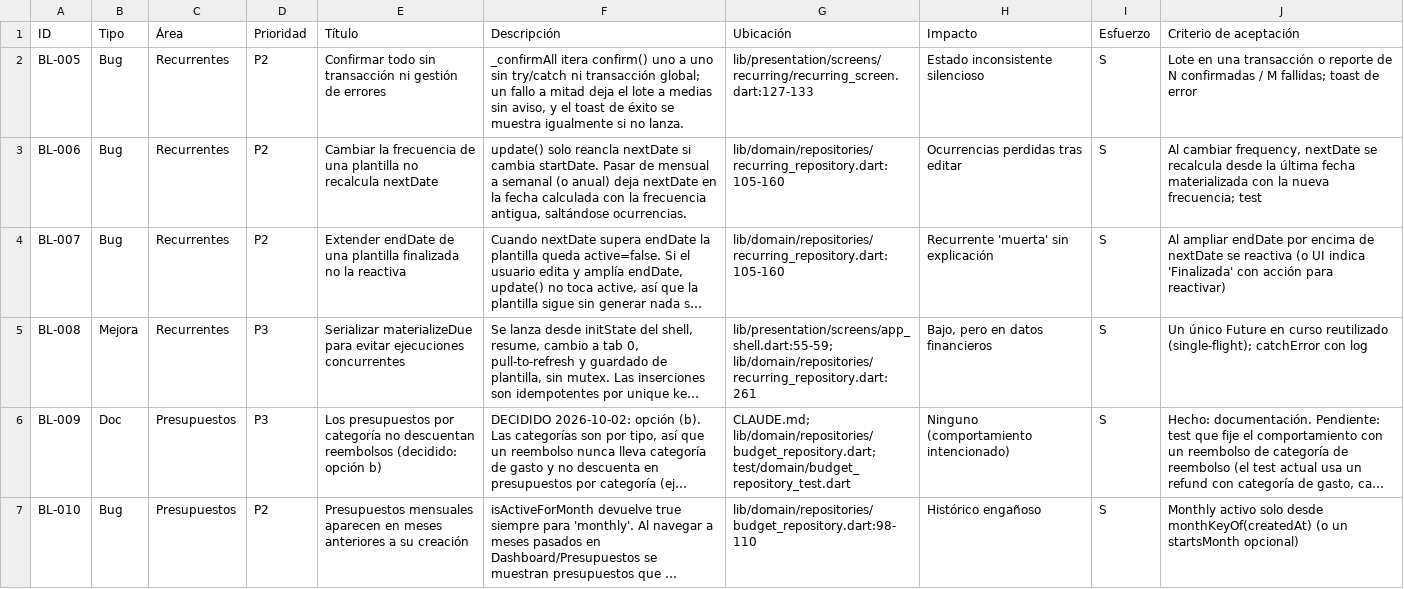
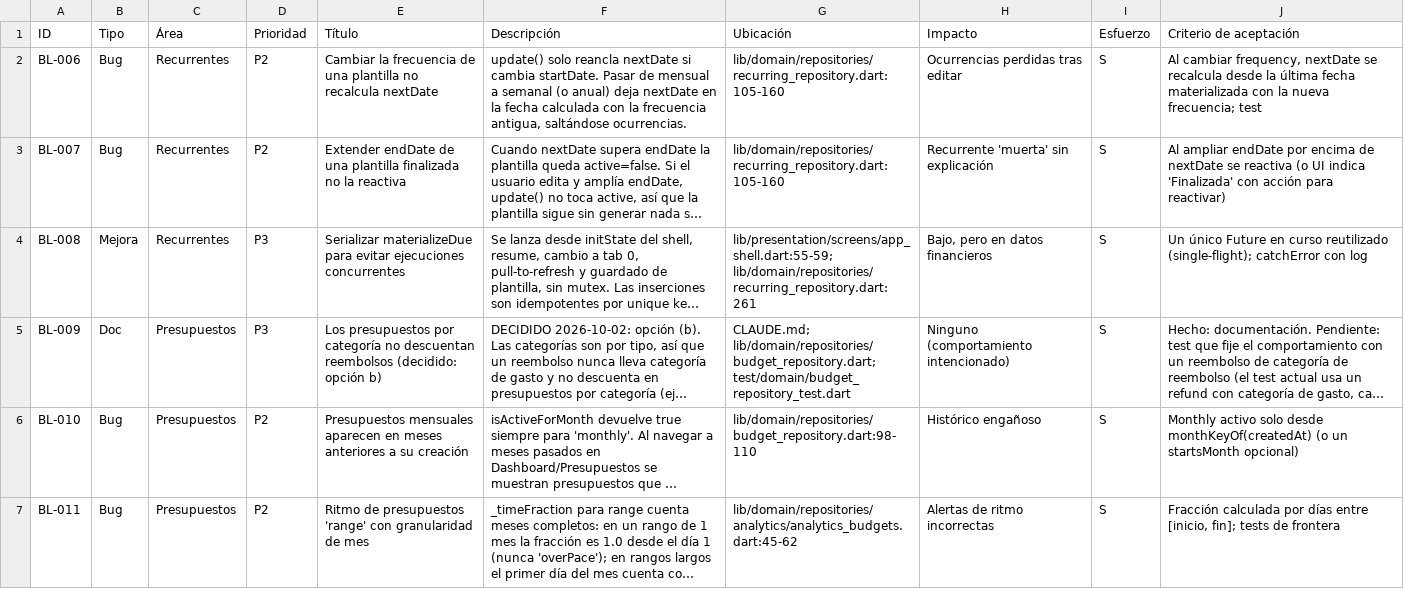
Before and after one commit to danielhoyosceldran/despeses, a CSV file: docs/backlog.csv, drawn as a sheet; only a part is shown; the shorter side is filled out with more unchanged rows; long unchanged cells end in …; the diff names each change by its address in the sheet, - before the commit and + after, or states it on an @@ line.

```diff
--- a/docs/backlog.csv
+++ b/docs/backlog.csv
-row 2: BL-005 | Bug | Recurrentes | P2 | Confirmar todo sin transacción ni gestión de errores | _confirmAll itera confirm() uno a uno sin try/catch ni transacción global; un fallo a mitad deja el lote a medias sin aviso, y el toast de éxito se muestra igualmente si no lanza. | lib/presentation/screens/recurring/recurring_screen.dart:127-133 | Estado inconsistente silencioso | S | Lote en una transacción o reporte de N confirmadas / M fallidas; toast de error
```
Also changed, not shown: 8 other files.
